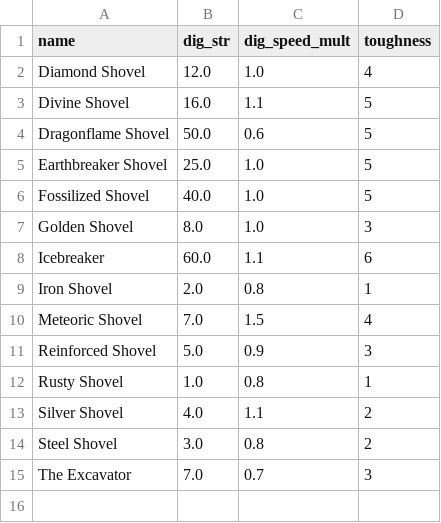
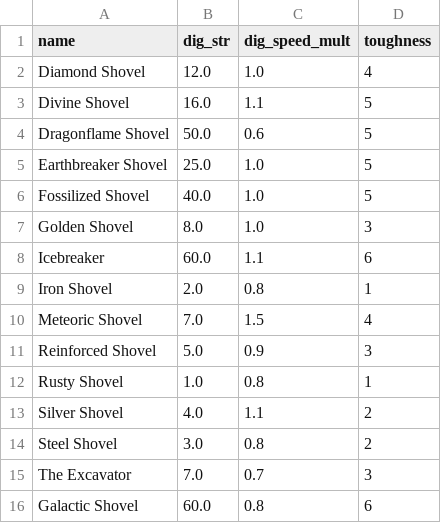
Before and after one commit to PureIsntHere/prospecting_build_planner, a CSV file: shovels.csv, drawn as a sheet; the diff names each change by its address in the sheet, - before the commit and + after, or states it on an @@ line.

```diff
--- a/shovels.csv
+++ b/shovels.csv
+row 16: Galactic Shovel | 60.0 | 0.8 | 6
```
Also changed, not shown: equipment.csv, pans.csv.
